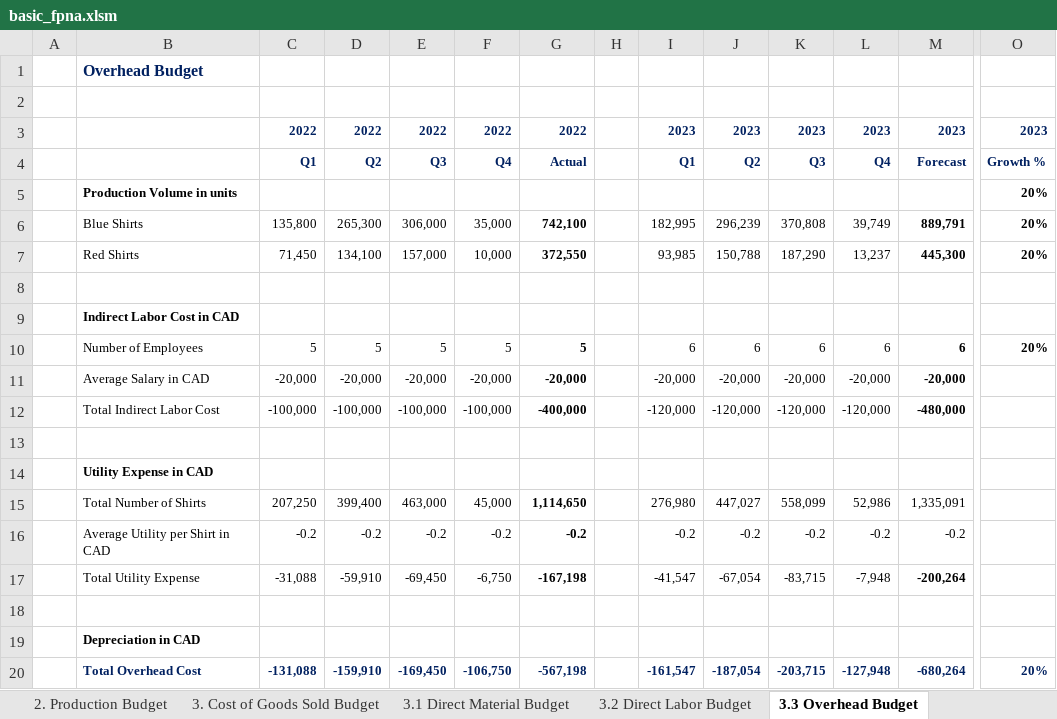
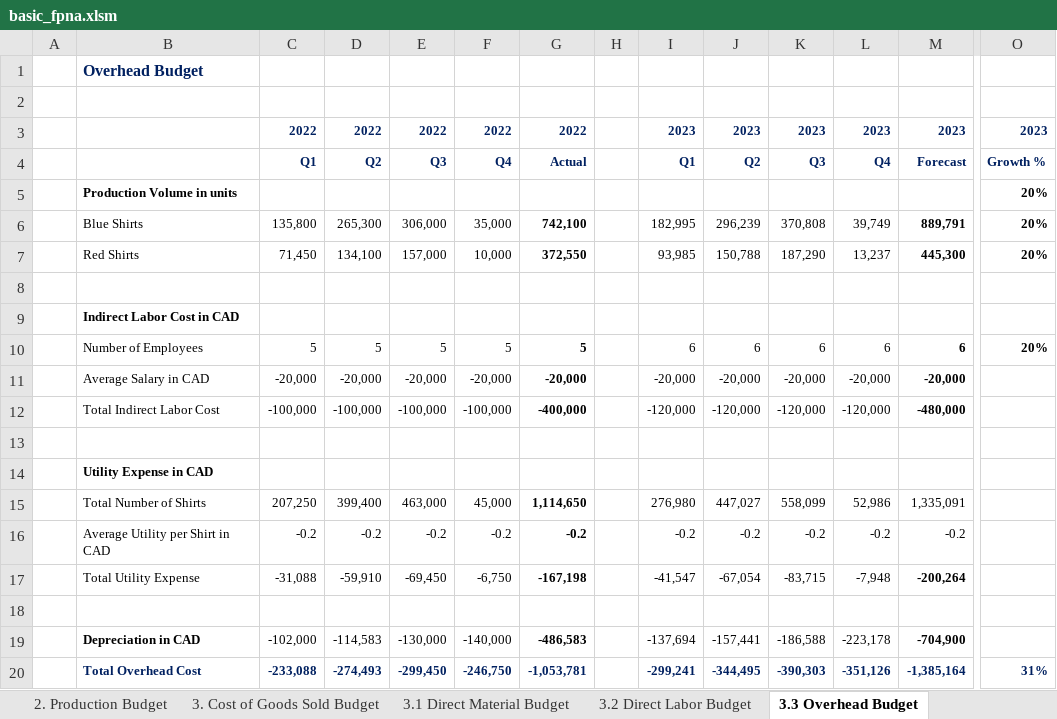
Before and after one commit to NorthStarToronto/fpa_fin_model_automation, an Excel workbook: basic_fpna.xlsm, sheet 3.3 Overhead Budget, drawn as a sheet; only a part is shown, gaps mark what is left out; values as stored, in another font and other column widths than the file's, no borders; the diff names each change by its address in the sheet, - before the commit and + after, or states it on an @@ line.

Commit message:
add cash budget

```diff
--- a/basic_fpna.xlsm (sheet 3.3 Overhead Budget)
+++ b/basic_fpna.xlsm (sheet 3.3 Overhead Budget)
-C19: (empty)
+C19: -102,000
-D19: (empty)
+D19: -114,583
-E19: (empty)
+E19: -130,000
-F19: (empty)
+F19: -140,000
-G19: (empty)
+G19: -486,583
-I19: (empty)
+I19: -137,694
-J19: (empty)
+J19: -157,441
-K19: (empty)
+K19: -186,588
-L19: (empty)
+L19: -223,178
-M19: (empty)
+M19: -704,900
-C20: -131,088
+C20: -233,088
-D20: -159,910
+D20: -274,493
-E20: -169,450
+E20: -299,450
-F20: -106,750
+F20: -246,750
-G20: -567,198
+G20: -1,053,781
-I20: -161,547
+I20: -299,241
-J20: -187,054
+J20: -344,495
-K20: -203,715
+K20: -390,303
-L20: -127,948
+L20: -351,126
-M20: -680,264
+M20: -1,385,164
-O20: 20%
+O20: 31%
```
Also changed, not shown: sheet 3. Cost of Goods Sold Budget, sheet 2. Production Budget, other sheet tabs.
